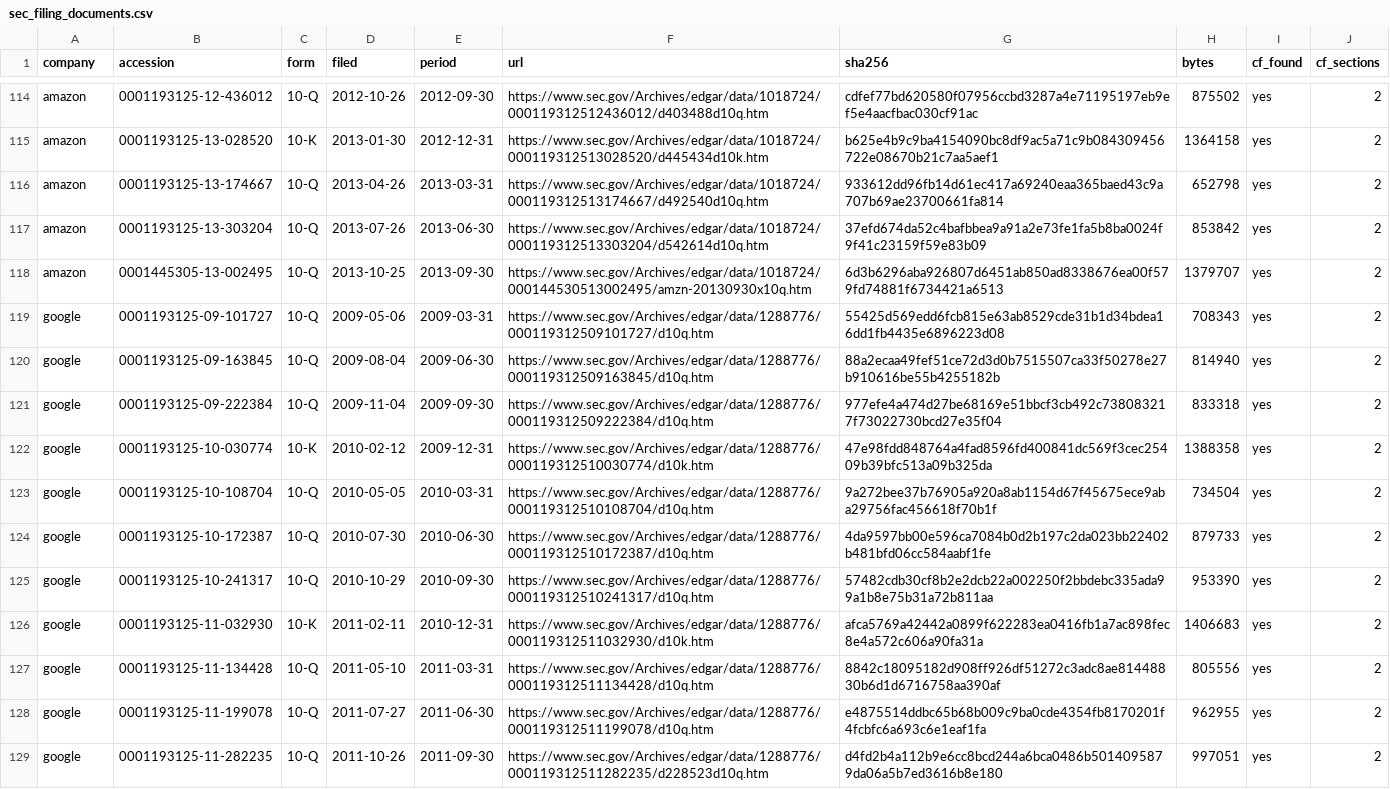
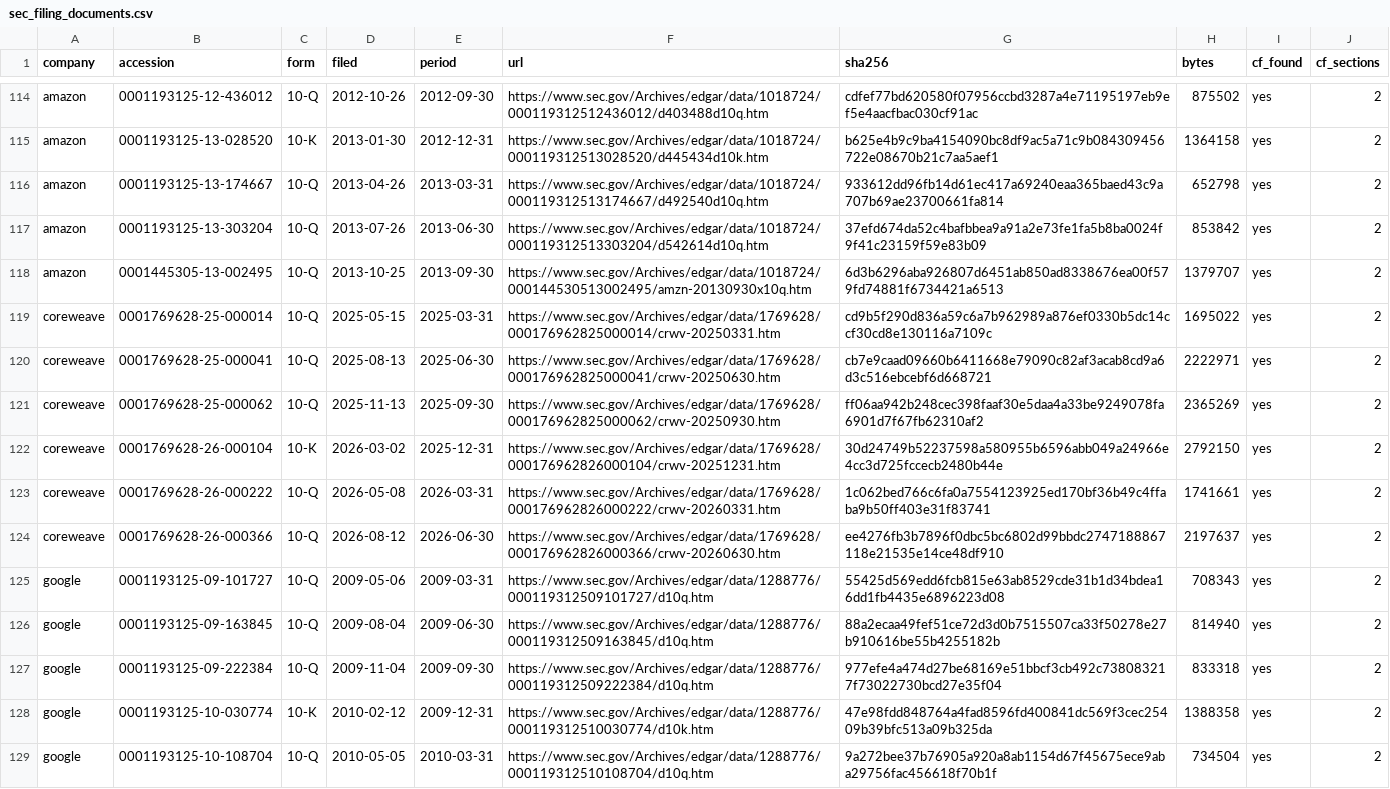
Before and after one commit to marketmarathon/race-through-time, a CSV file: data/rtt-103/source/sec_filing_documents.csv, drawn as a sheet; only a part is shown, gaps mark what is left out; the shorter side is filled out with more unchanged rows.

```diff
--- a/data/rtt-103/source/sec_filing_documents.csv
+++ b/data/rtt-103/source/sec_filing_documents.csv
@@ -118,2 +118,8 @@ amazon,0001193125-13-303204,10-Q,2013-07-26,2013-06-30,https://www.sec.gov/Archi
 amazon,0001445305-13-002495,10-Q,2013-10-25,2013-09-30,https://www.sec.gov/Archives/edgar/data/1018724/000144530513002495/amzn-20130930x10q.htm,6d3b6296aba926807d6451ab850ad8338676ea00f579fd74881f6734421a6513,1379707,yes,2
+coreweave,0001769628-25-000014,10-Q,2025-05-15,2025-03-31,https://www.sec.gov/Archives/edgar/data/1769628/000176962825000014/crwv-20250331.htm,cd9b5f290d836a59c6a7b962989a876ef0330b5dc14ccf30cd8e130116a7109c,1695022,yes,2
+coreweave,0001769628-25-000041,10-Q,2025-08-13,2025-06-30,https://www.sec.gov/Archives/edgar/data/1769628/000176962825000041/crwv-20250630.htm,cb7e9caad09660b6411668e79090c82af3acab8cd9a6d3c516ebcebf6d668721,2222971,yes,2
+coreweave,0001769628-25-000062,10-Q,2025-11-13,2025-09-30,https://www.sec.gov/Archives/edgar/data/1769628/000176962825000062/crwv-20250930.htm,ff06aa942b248cec398faaf30e5daa4a33be9249078fa6901d7f67fb62310af2,2365269,yes,2
+coreweave,0001769628-26-000104,10-K,2026-03-02,2025-12-31,https://www.sec.gov/Archives/edgar/data/1769628/000176962826000104/crwv-20251231.htm,30d24749b52237598a580955b6596abb049a24966e4cc3d725fccecb2480b44e,2792150,yes,2
+coreweave,0001769628-26-000222,10-Q,2026-05-08,2026-03-31,https://www.sec.gov/Archives/edgar/data/1769628/000176962826000222/crwv-20260331.htm,1c062bed766c6fa0a7554123925ed170bf36b49c4ffaba9b50ff403e31f83741,1741661,yes,2
+coreweave,0001769628-26-000366,10-Q,2026-08-12,2026-06-30,https://www.sec.gov/Archives/edgar/data/1769628/000176962826000366/crwv-20260630.htm,ee4276fb3b7896f0dbc5bc6802d99bbdc2747188867118e21535e14ce48df910,2197637,yes,2
 google,0001193125-09-101727,10-Q,2009-05-06,2009-03-31,https://www.sec.gov/Archives/edgar/data/1288776/000119312509101727/d10q.htm,55425d569edd6fcb815e63ab8529cde31b1d34bdea16dd1fb4435e6896223d08,708343,yes,2
```
Also changed, not shown: data/rtt-103/AI_SPENDING_RACE_2026E.csv, data/rtt-103/H_coverage_by_series.csv, 21 other files.
